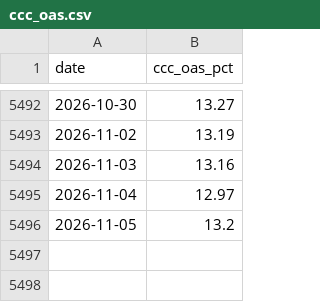
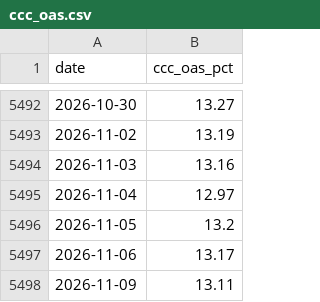
Before and after one commit to chaodu211-cell/ccc-spread, a CSV file: data/ccc_oas.csv, drawn as a sheet; only a part is shown, gaps mark what is left out; the diff names each change by its address in the sheet, - before the commit and + after, or states it on an @@ line.

```diff
--- a/data/ccc_oas.csv
+++ b/data/ccc_oas.csv
+row 5497: 2026-11-06 | 13.17
+row 5498: 2026-11-09 | 13.11
```
Also changed, not shown: data/bb_oas.csv, data/nasdaq.csv, 2 other files.
